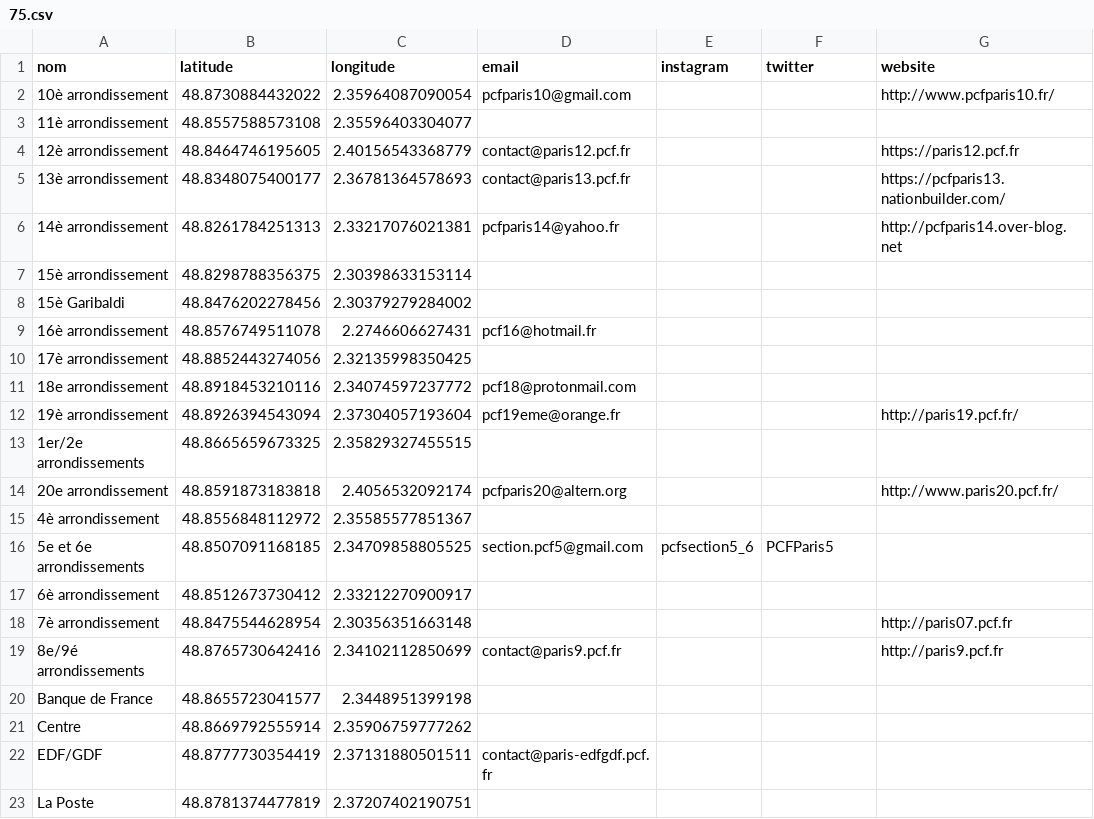
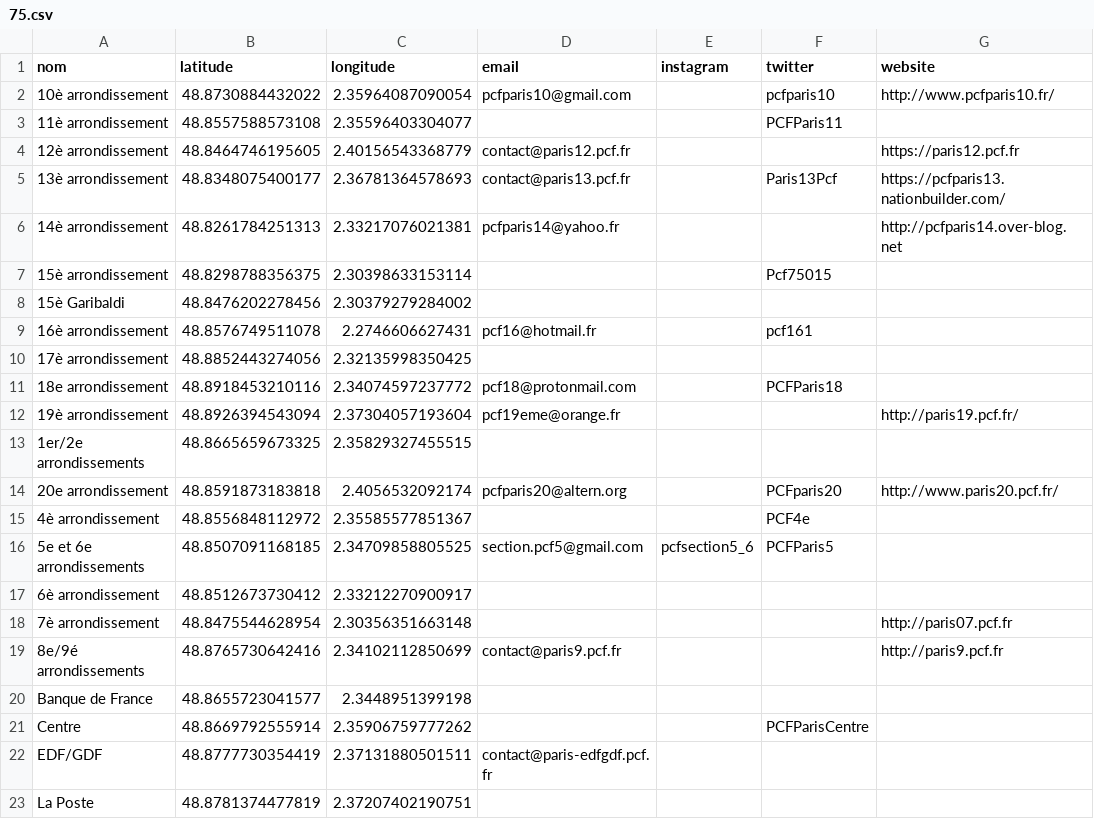
Before and after one commit to neocarto/sectionspcf, a CSV file: docs/data/75.csv, drawn as a sheet; only a part is shown; the diff names each change by its address in the sheet, - before the commit and + after, or states it on an @@ line.

```diff
--- a/docs/data/75.csv
+++ b/docs/data/75.csv
-F2 (twitter): (empty)
+F2 (twitter): pcfparis10
-F3 (twitter): (empty)
+F3 (twitter): PCFParis11
-F5 (twitter): (empty)
+F5 (twitter): Paris13Pcf
-F7 (twitter): (empty)
+F7 (twitter): Pcf75015
-F9 (twitter): (empty)
+F9 (twitter): pcf161
-F11 (twitter): (empty)
+F11 (twitter): PCFParis18
-F14 (twitter): (empty)
+F14 (twitter): PCFparis20
-F15 (twitter): (empty)
+F15 (twitter): PCF4e
-F21 (twitter): (empty)
+F21 (twitter): PCFParisCentre
```
Also changed, not shown: docs/data/17.csv, public/data/17.csv, 17 other files.
